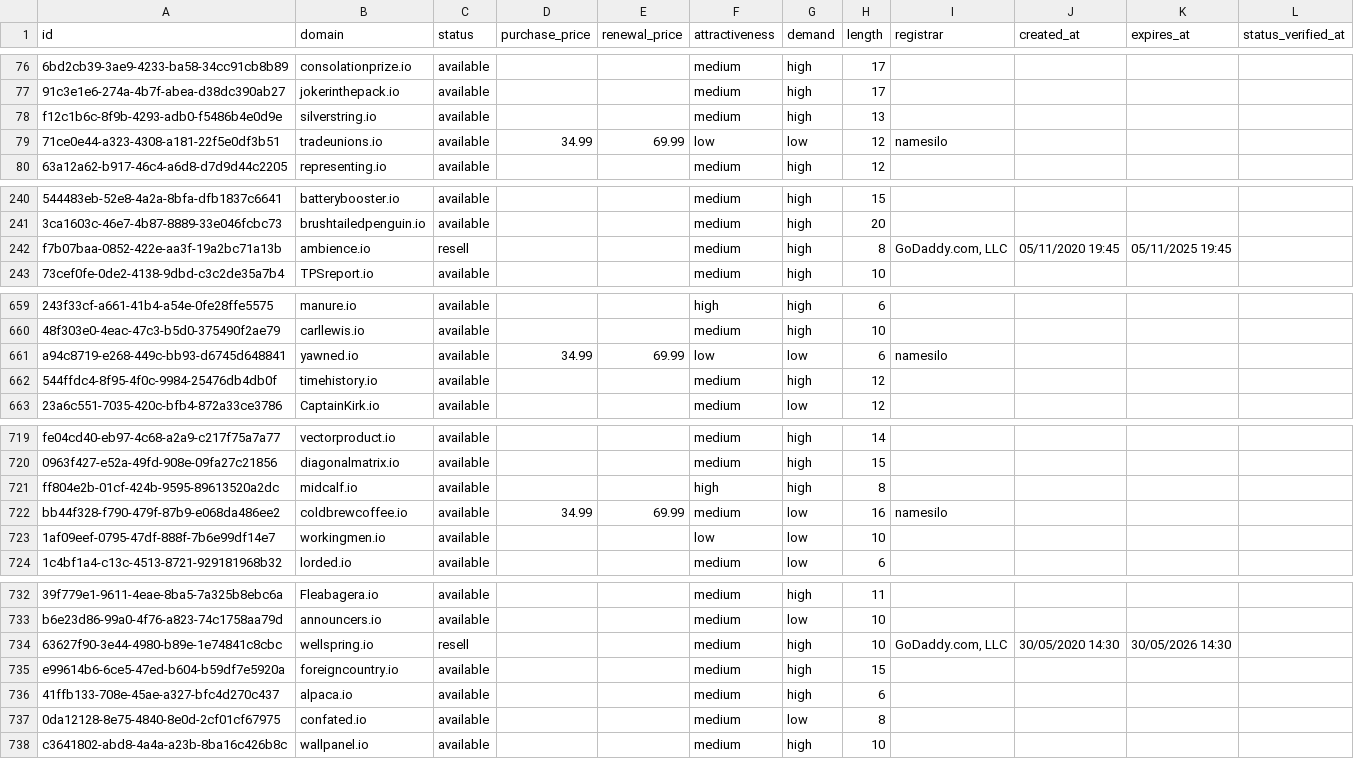
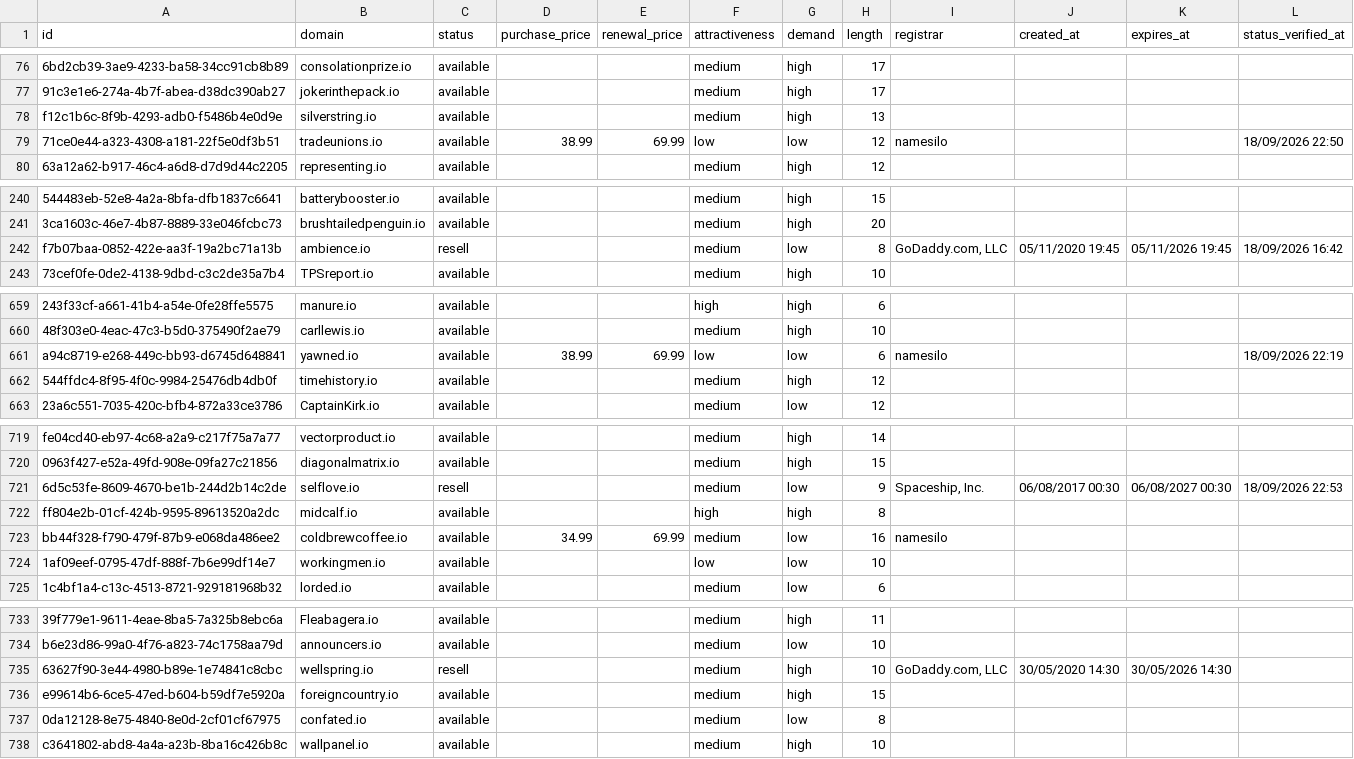
Before and after one commit to UniqueDomains/io-oneword-domains, a CSV file: io.csv, drawn as a sheet; only a part is shown, gaps mark what is left out; removed rows and columns are numbered as before the commit, all else as after; the diff names each change by its address in the sheet, - before the commit and + after, or states it on an @@ line.

Commit message:
Domains update

```diff
--- a/io.csv
+++ b/io.csv
-D79 (purchase_price): 34.99
+D79 (purchase_price): 38.99
-L79 (status_verified_at): (empty)
+L79 (status_verified_at): 18/09/2026 22:50
-G242 (demand): high
+G242 (demand): low
-K242 (expires_at): 05/11/2025 19:45
+K242 (expires_at): 05/11/2026 19:45
-L242 (status_verified_at): (empty)
+L242 (status_verified_at): 18/09/2026 16:42
-D661 (purchase_price): 34.99
+D661 (purchase_price): 38.99
-L661 (status_verified_at): (empty)
+L661 (status_verified_at): 18/09/2026 22:19
+row 721: 6d5c53fe-8609-4670-be1b-244d2b14c2de | selflove.io | resell |  |  | medium | low | 9 | Spaceship, Inc. | 06/08/2017 00:30 | 06/08/2027 00:30 | 18/09/2026 22:53
-row 736: 41ffb133-708e-45ae-a327-bfc4d270c437 | alpaca.io | available |  |  | medium | high | 6
```
Also changed, not shown: 4 other files.
